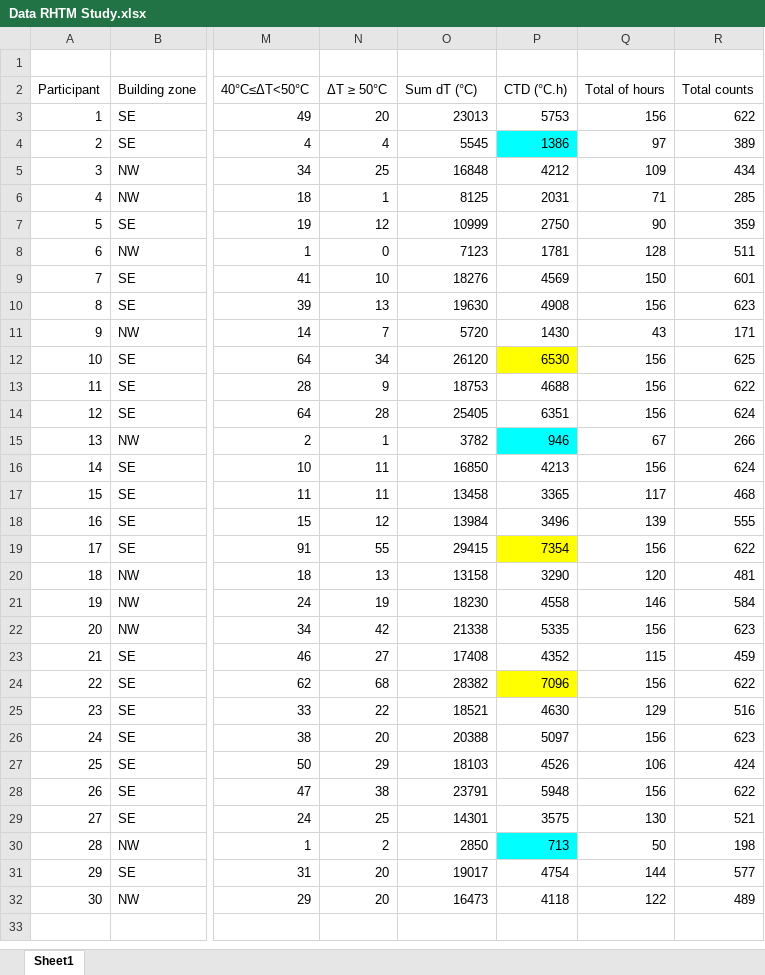
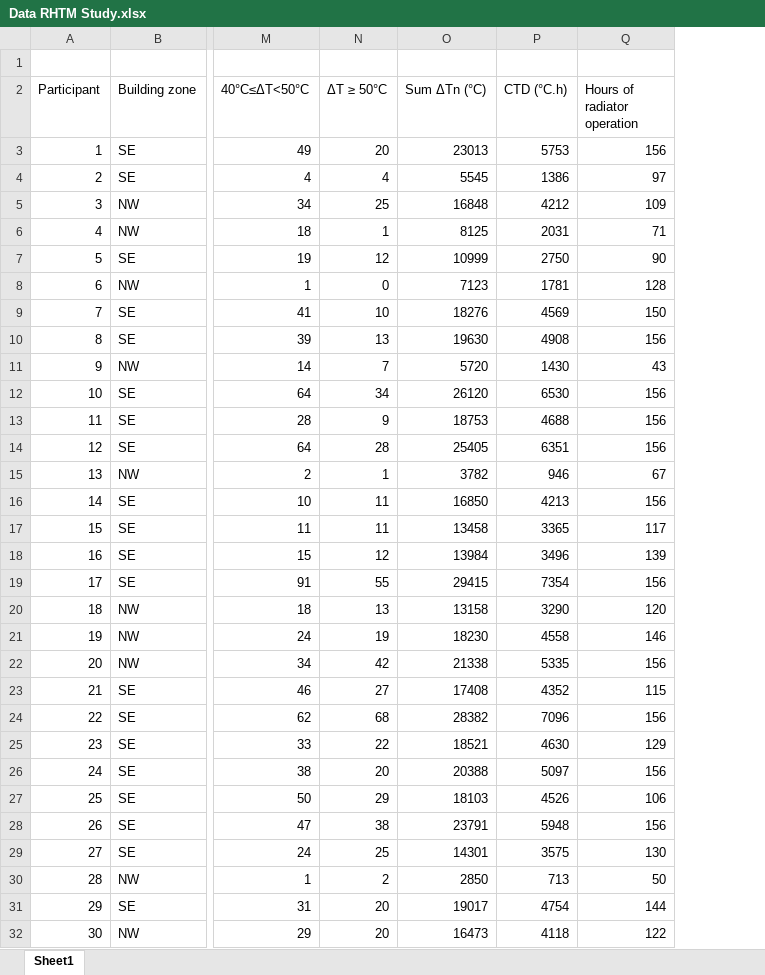
Before and after one commit to pxgo17/RHTM_data, an Excel workbook: Data/Data RHTM Study.xlsx, sheet Sheet1, drawn as a sheet; only a part is shown, gaps mark what is left out; values as stored, in another font and other column widths than the file's, no borders; the diff names each change by its address in the sheet, - before the commit and + after, or states it on an @@ line.

Commit message:
Update Data RHTM Study.xlsx

```diff
--- a/Data/Data RHTM Study.xlsx (sheet Sheet1)
+++ b/Data/Data RHTM Study.xlsx (sheet Sheet1)
-column R (Total counts), rows 3-32: 622 | 389 | 434 | 285 | 359 | 511 | 601 | 623 | 171 | 625 | 622 | 624 | 266 | 624 | 468 | 555 | 622 | 481 | 584 | 623 | 459 | 622 | 516 | 623 | 424 | 622 | 521 | 198 | 577 | 489
-O2: Sum dT (°C)
+O2: Sum ΔTn (°C)
-Q2: Total of hours
+Q2: Hours of radiator operation
-P4 fill: #00FFFF
+P4 fill: none
-P12 fill: #FFFF00
+P12 fill: none
-P15 fill: #00FFFF
+P15 fill: none
-P19 fill: #FFFF00
+P19 fill: none
-P24 fill: #FFFF00
+P24 fill: none
-P30 fill: #00FFFF
+P30 fill: none
```
